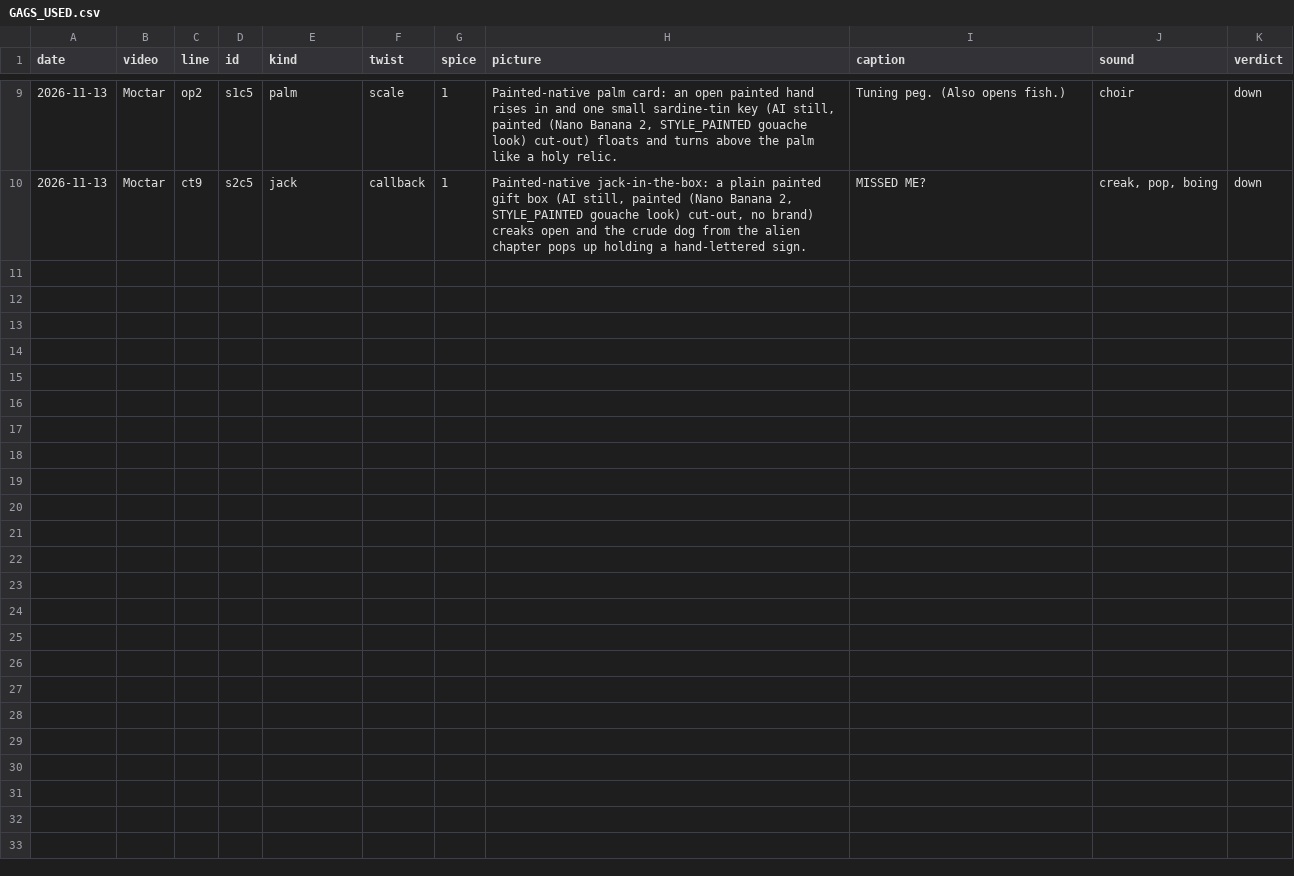
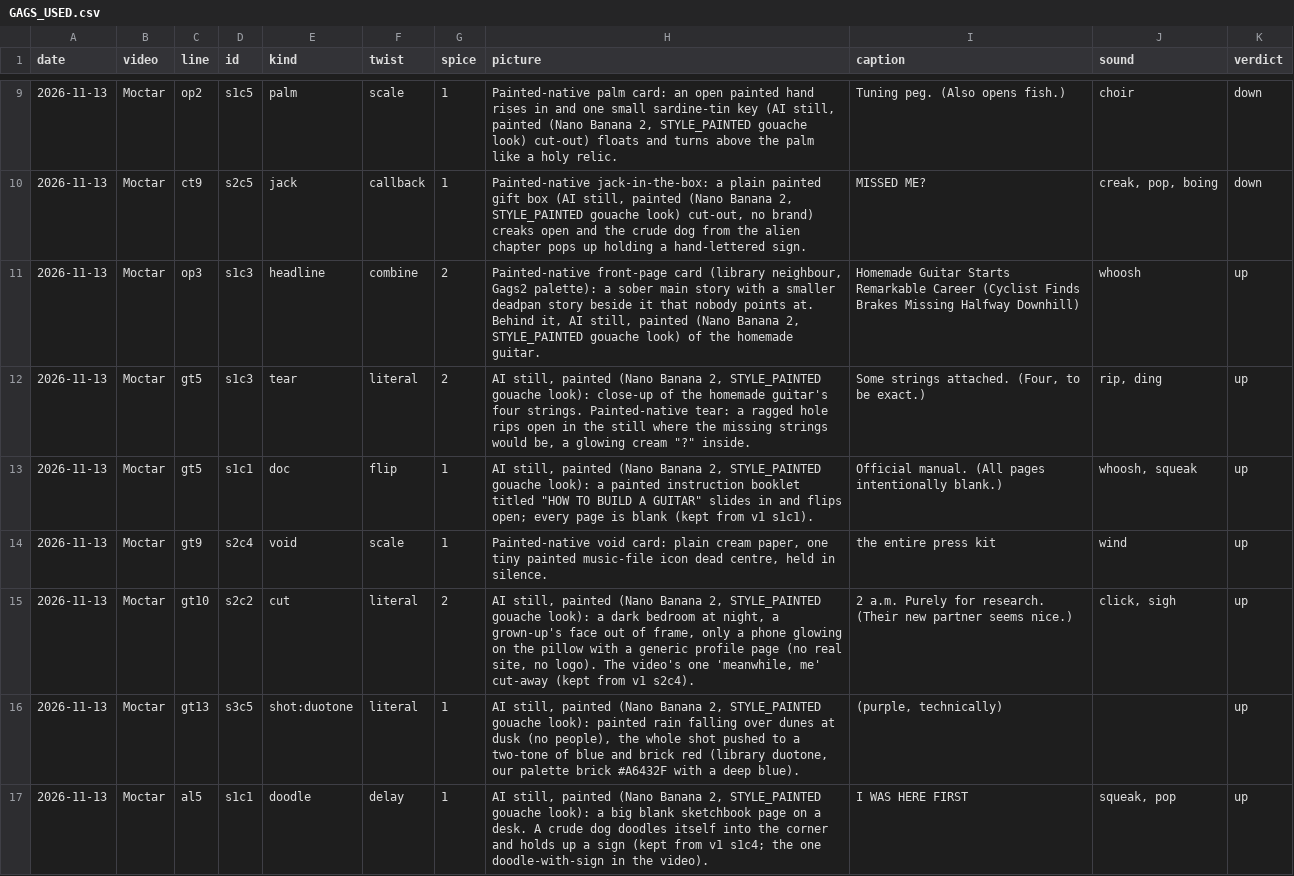
Before and after one commit to samarthjn29-cmyk/gj581g-toolkit, a CSV file: toolkit/gags/GAGS_USED.csv, drawn as a sheet; only a part is shown, gaps mark what is left out; the diff covers the shown part only; the diff names each change by its address in the sheet, - before the commit and + after, or states it on an @@ line.

```diff
--- a/toolkit/gags/GAGS_USED.csv
+++ b/toolkit/gags/GAGS_USED.csv
+row 11: 2026-11-13 | Moctar | op3 | s1c3 | headline | combine | 2 | Painted-native front-page card (library neighbour, Gags2 palette): a sober main story with a smaller deadpan story beside it that nobody points at. Behind it, AI still, painted (Nano Banana 2, STYLE_PAINTED gouache look) of the homemade guitar. | Homemade Guitar Starts Remarkable Career (Cyclist Finds Brakes Missing Halfway Downhill) | whoosh | up
+row 12: 2026-11-13 | Moctar | gt5 | s1c3 | tear | literal | 2 | AI still, painted (Nano Banana 2, STYLE_PAINTED gouache look): close-up of the homemade guitar's four strings. Painted-native tear: a ragged hole rips open in the still where the missing strings would be, a glowing cream "?" inside. | Some strings attached. (Four, to be exact.) | rip, ding | up
+row 13: 2026-11-13 | Moctar | gt5 | s1c1 | doc | flip | 1 | AI still, painted (Nano Banana 2, STYLE_PAINTED gouache look): a painted instruction booklet titled "HOW TO BUILD A GUITAR" slides in and flips open; every page is blank (kept from v1 s1c1). | Official manual. (All pages intentionally blank.) | whoosh, squeak | up
+row 14: 2026-11-13 | Moctar | gt9 | s2c4 | void | scale | 1 | Painted-native void card: plain cream paper, one tiny painted music-file icon dead centre, held in silence. | the entire press kit | wind | up
+row 15: 2026-11-13 | Moctar | gt10 | s2c2 | cut | literal | 2 | AI still, painted (Nano Banana 2, STYLE_PAINTED gouache look): a dark bedroom at night, a grown-up's face out of frame, only a phone glowing on the pillow with a generic profile page (no real site, no logo). The video's one 'meanwhile, me' cut-away (kept from v1 s2c4). | 2 a.m. Purely for research. (Their new partner seems nice.) | click, sigh | up
+row 16: 2026-11-13 | Moctar | gt13 | s3c5 | shot:duotone | literal | 1 | AI still, painted (Nano Banana 2, STYLE_PAINTED gouache look): painted rain falling over dunes at dusk (no people), the whole shot pushed to a two-tone of blue and brick red (library duotone, our palette brick #A6432F with a deep blue). | (purple, technically) |  | up
+row 17: 2026-11-13 | Moctar | al5 | s1c1 | doodle | delay | 1 | AI still, painted (Nano Banana 2, STYLE_PAINTED gouache look): a big blank sketchbook page on a desk. A crude dog doodles itself into the corner and holds up a sign (kept from v1 s1c4; the one doodle-with-sign in the video). | I WAS HERE FIRST | squeak, pop | up
```
Also changed, not shown: 6 added rows elsewhere in this file.
